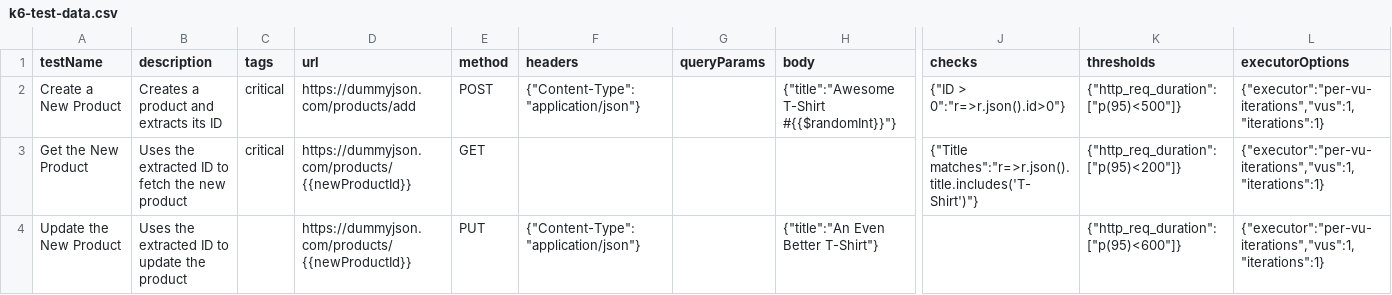
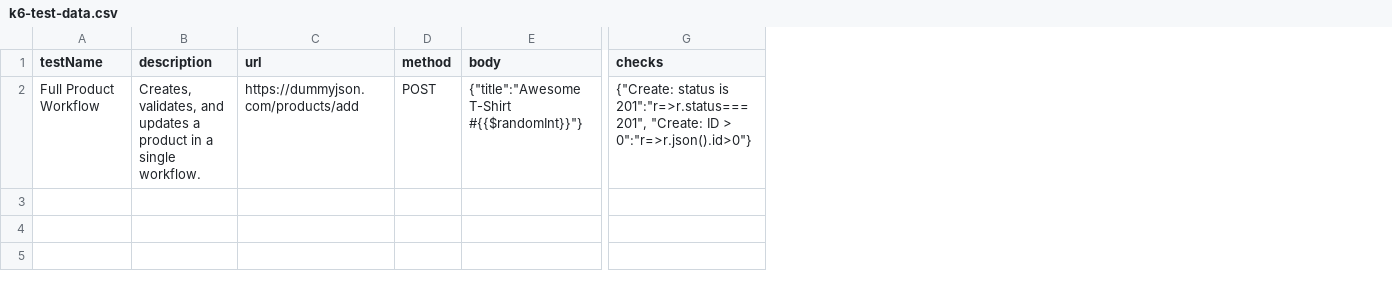
Before and after one commit to devvictrix/gemini-cli-tools, a CSV file: k6-test-data.csv, drawn as a sheet; only a part is shown, gaps mark what is left out; removed rows and columns are numbered as before the commit, all else as after; rows hold the shown columns only; the diff names each change by its address in the sheet, - before the commit and + after, or states it on an @@ line.

```diff
--- a/k6-test-data.csv
+++ b/k6-test-data.csv
-column C (tags), row 2: critical
-column F (headers), row 2: {"Content-Type":"application/json"}
-column G (queryParams), empty
-column K (thresholds), row 2: {"http_req_duration":["p(95)<500"]}
-column L (executorOptions), row 2: {"executor":"per-vu-iterations","vus":1,"iterations":1}
-A2 (testName): Create a New Product
+A2 (testName): Full Product Workflow
-B2 (description): Creates a product and extracts its ID
+B2 (description): Creates, validates, and updates a product in a single workflow.
-G2 (checks): {"ID > 0":"r=>r.json().id>0"}
+G2 (checks): {"Create: status is 201":"r=>r.status===201", "Create: ID > 0":"r=>r.json().id>0"}
-row 3: Get the New Product | Uses the extracted ID to fetch the new product | critical | https://dummyjson.com/products/{{newProductId}} | GET |  |  |  | {"Title matches":"r=>r.json().title.includes('T-Shirt')"} | {"http_req_duration":["p(95)<200"]} | {"executor":"per-vu-iterations","vus":1,"iterations":1}
-row 4: Update the New Product | Uses the extracted ID to update the product |  | https://dummyjson.com/products/{{newProductId}} | PUT | {"Content-Type":"application/json"} |  | {"title":"An Even Better T-Shirt"} |  | {"http_req_duration":["p(95)<600"]} | {"executor":"per-vu-iterations","vus":1,"iterations":1}
```
Also changed, not shown: 3 other files.
